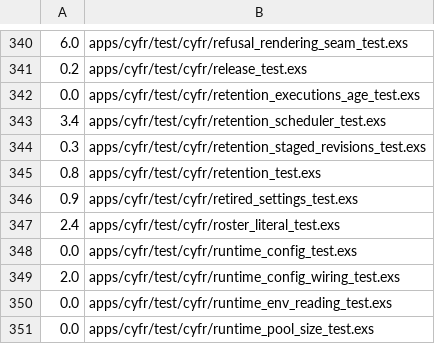
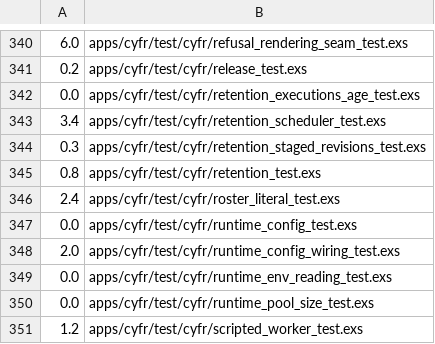
Before and after one commit to cyfrworks/cyfr, a TSV file: scripts/test-partition-weights.tsv, drawn as a sheet; only a part is shown, gaps mark what is left out; the shorter side is filled out with more unchanged rows.

Commit message:
The retired-settings scan is gone; its two present checks, the compose file's profiles and the builds service's two keys, are held by the stack-shape and runtime-configuration suites

```diff
--- a/scripts/test-partition-weights.tsv
+++ b/scripts/test-partition-weights.tsv
@@ -345,3 +345,2 @@
 0.8	apps/cyfr/test/cyfr/retention_test.exs
-0.9	apps/cyfr/test/cyfr/retired_settings_test.exs
 2.4	apps/cyfr/test/cyfr/roster_literal_test.exs
```
Also changed, not shown: 3 other files.
